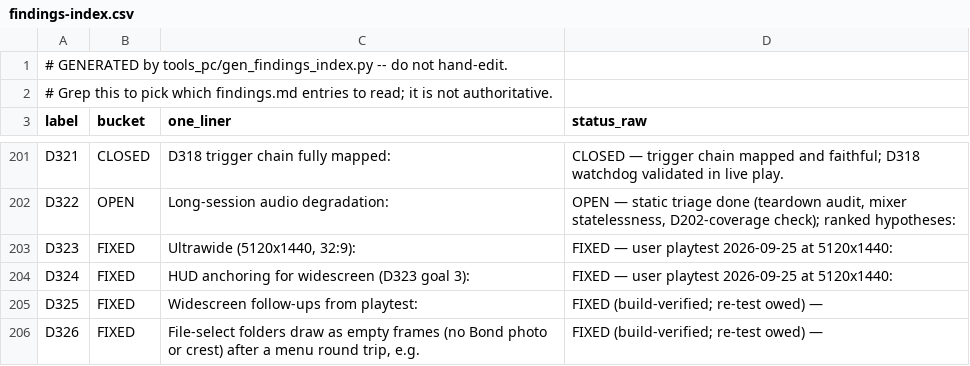
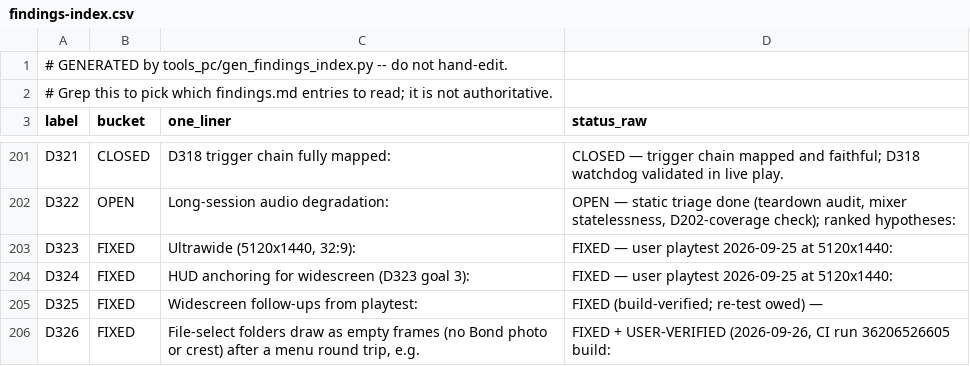
Before and after one commit to Sleepsong/goldeneye-pc-port, a CSV file: docs/dev/findings-index.csv, drawn as a sheet; only a part is shown, gaps mark what is left out.

```diff
--- a/docs/dev/findings-index.csv
+++ b/docs/dev/findings-index.csv
@@ -205,2 +205,2 @@ D324,FIXED,HUD anchoring for widescreen (D323 goal 3):,FIXED — user playtest 2
 D325,FIXED,Widescreen follow-ups from playtest:,FIXED (build-verified; re-test owed) —
-D326,FIXED,"File-select folders draw as empty frames (no Bond photo or crest) after a menu round trip, e.g.",FIXED (build-verified; re-test owed) —
+D326,FIXED,"File-select folders draw as empty frames (no Bond photo or crest) after a menu round trip, e.g.","FIXED + USER-VERIFIED (2026-09-26, CI run 36206526605 build:"
```
Also changed, not shown: 2 other files.
